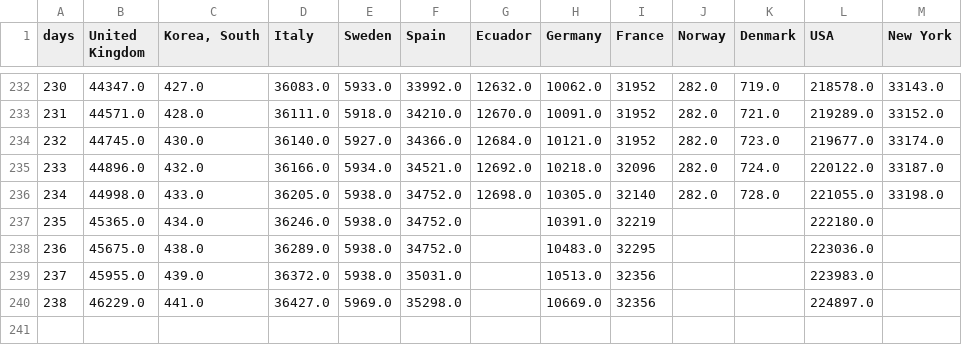
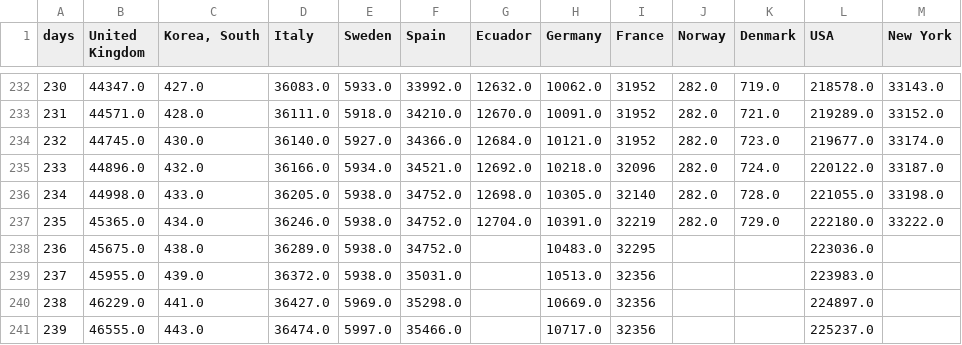
Before and after one commit to cboesgaard/how_is_Denmark_doing, a CSV file: data/how_is_Denmark_doing_cumulative.csv, drawn as a sheet; only a part is shown, gaps mark what is left out.

```diff
--- a/data/how_is_Denmark_doing_cumulative.csv
+++ b/data/how_is_Denmark_doing_cumulative.csv
@@ -236,3 +236,3 @@ days,United Kingdom,"Korea, South",Italy,Sweden,Spain,Ecuador,Germany,France,Nor
 234,44998.0,433.0,36205.0,5938.0,34752.0,12698.0,10305.0,32140,282.0,728.0,221055.0,33198.0
-235,45365.0,434.0,36246.0,5938.0,34752.0,,10391.0,32219,,,222180.0,
+235,45365.0,434.0,36246.0,5938.0,34752.0,12704.0,10391.0,32219,282.0,729.0,222180.0,33222.0
 236,45675.0,438.0,36289.0,5938.0,34752.0,,10483.0,32295,,,223036.0,
@@ -240 +240,2 @@ days,United Kingdom,"Korea, South",Italy,Sweden,Spain,Ecuador,Germany,France,Nor
 238,46229.0,441.0,36427.0,5969.0,35298.0,,10669.0,32356,,,224897.0,
+239,46555.0,443.0,36474.0,5997.0,35466.0,,10717.0,32356,,,225237.0,
```
Also changed, not shown: data/how_is_Denmark_doing_cumulative_pop.csv, data/how_is_Denmark_doing_daily.csv, 11 other files.
